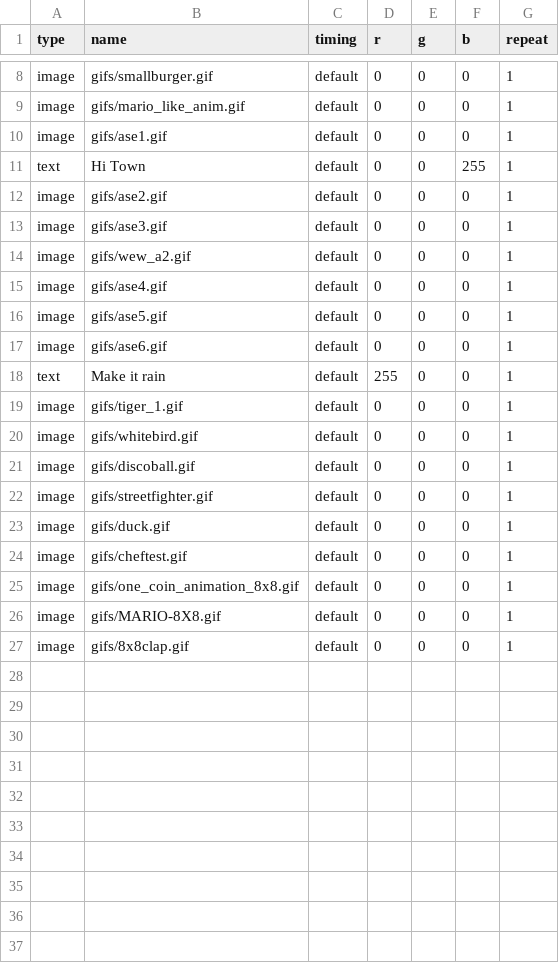
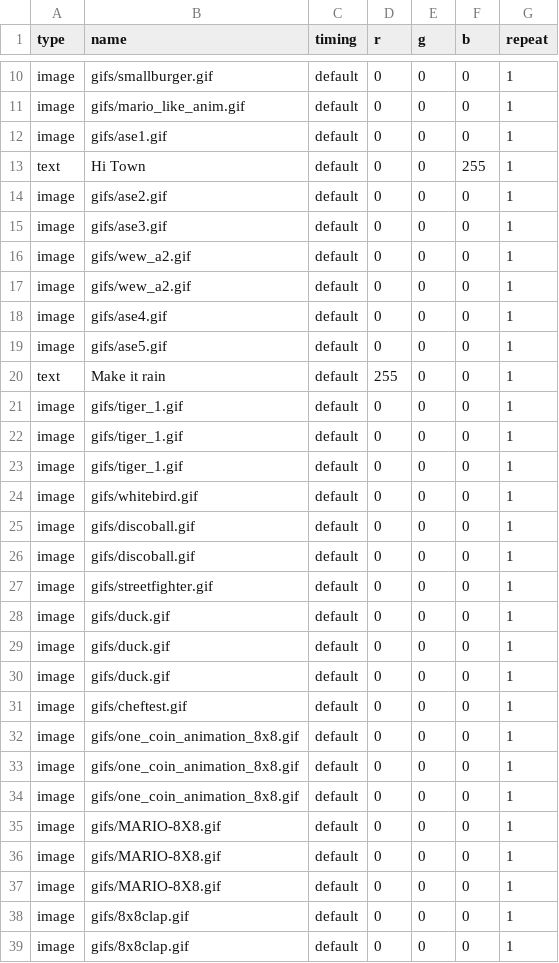
Before and after one commit to alanswx/PiPixelFrame, a CSV file: playlists/imageloop.csv, drawn as a sheet; only a part is shown, gaps mark what is left out; the diff covers the shown part only.

Commit message:
fixed

```diff
--- a/playlists/imageloop.csv
+++ b/playlists/imageloop.csv
@@ -14,6 +16,8 @@ image,gifs/ase3.gif,default,0,0,0,1
 image,gifs/wew_a2.gif,default,0,0,0,1
+image,gifs/wew_a2.gif,default,0,0,0,1
 image,gifs/ase4.gif,default,0,0,0,1
 image,gifs/ase5.gif,default,0,0,0,1
-image,gifs/ase6.gif,default,0,0,0,1
 text,Make it rain,default,255,0,0,1
+image,gifs/tiger_1.gif,default,0,0,0,1
+image,gifs/tiger_1.gif,default,0,0,0,1
 image,gifs/tiger_1.gif,default,0,0,0,1
@@ -21,3 +25,6 @@ image,gifs/whitebird.gif,default,0,0,0,1
 image,gifs/discoball.gif,default,0,0,0,1
+image,gifs/discoball.gif,default,0,0,0,1
 image,gifs/streetfighter.gif,default,0,0,0,1
+image,gifs/duck.gif,default,0,0,0,1
+image,gifs/duck.gif,default,0,0,0,1
 image,gifs/duck.gif,default,0,0,0,1
@@ -25,3 +32,8 @@ image,gifs/cheftest.gif,default,0,0,0,1
 image,gifs/one_coin_animation_8x8.gif,default,0,0,0,1
+image,gifs/one_coin_animation_8x8.gif,default,0,0,0,1
+image,gifs/one_coin_animation_8x8.gif,default,0,0,0,1
 image,gifs/MARIO-8X8.gif,default,0,0,0,1
+image,gifs/MARIO-8X8.gif,default,0,0,0,1
+image,gifs/MARIO-8X8.gif,default,0,0,0,1
+image,gifs/8x8clap.gif,default,0,0,0,1
 image,gifs/8x8clap.gif,default,0,0,0,1
```
Also changed, not shown: 3 added rows and 1 removed row elsewhere in this file.
